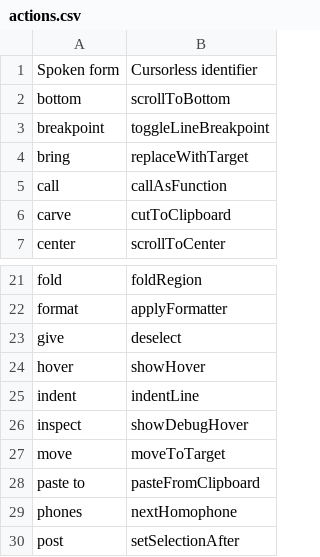
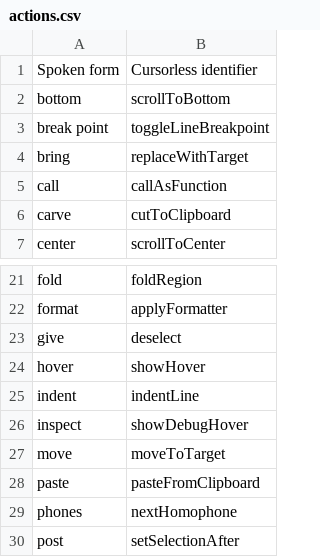
Before and after one commit to wolfmanstout/cursorless-settings, a CSV file: actions.csv, drawn as a sheet; only a part is shown, gaps mark what is left out.

```diff
--- a/actions.csv
+++ b/actions.csv
@@ -2,3 +2,3 @@ Spoken form, Cursorless identifier
 bottom, scrollToBottom
-breakpoint, toggleLineBreakpoint
+break point, toggleLineBreakpoint
 bring, replaceWithTarget
@@ -27,3 +27,3 @@ inspect, showDebugHover
 move, moveToTarget
-paste to, pasteFromClipboard
+paste, pasteFromClipboard
 phones, nextHomophone
```
Also changed, not shown: modifiers.csv, paired_delimiters.csv, 1 other file.
